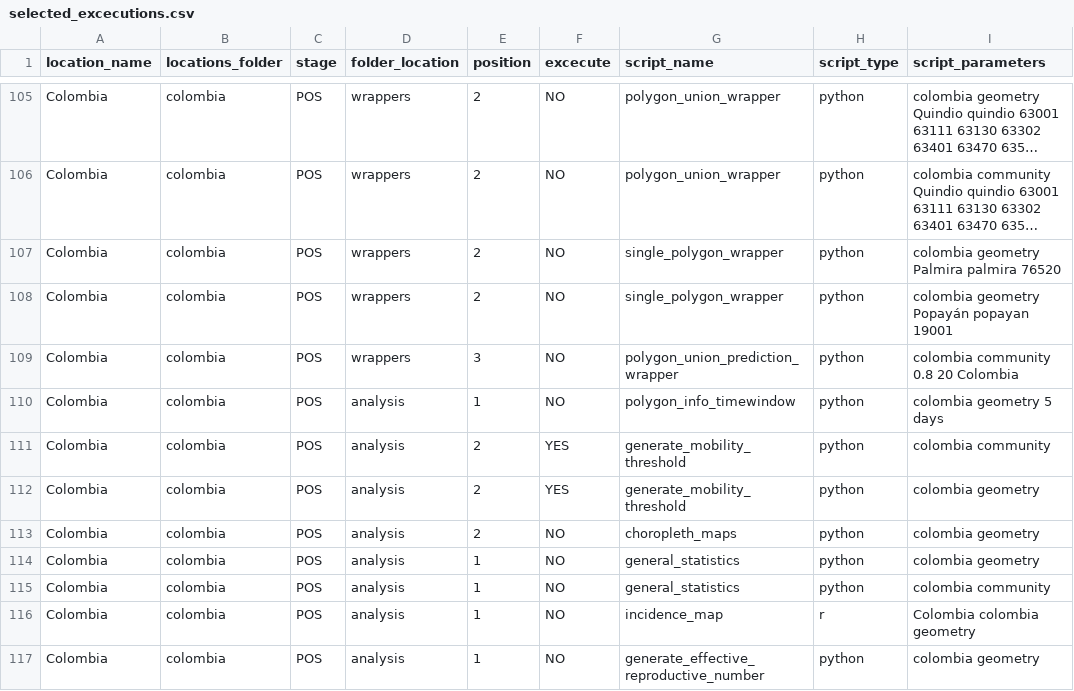
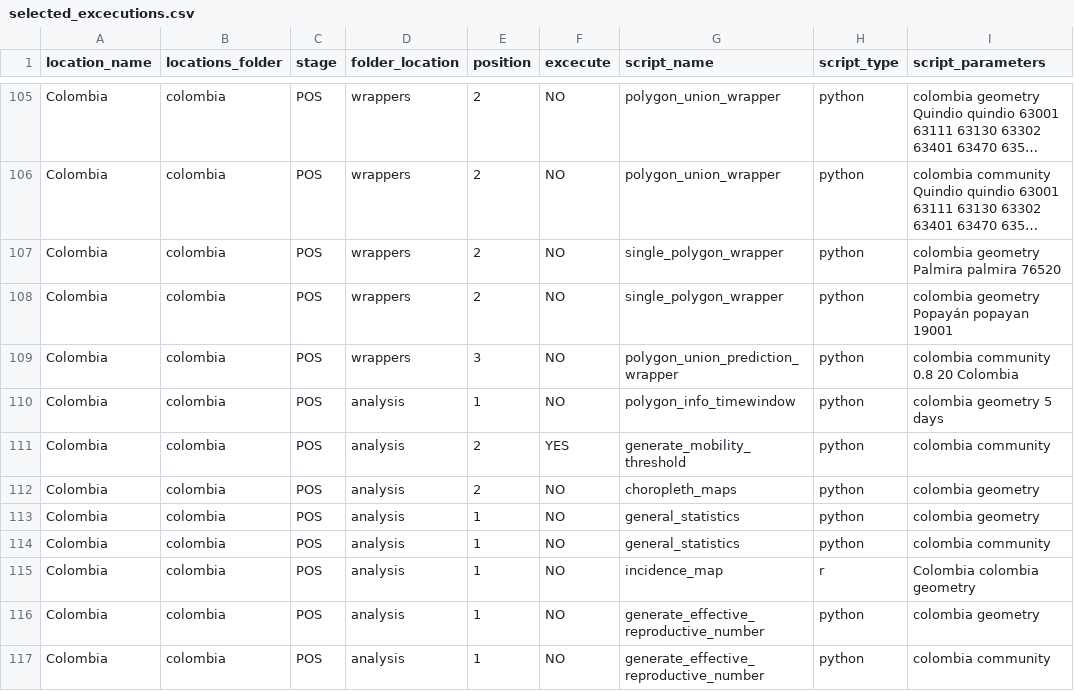
Before and after one commit to Data-Lama/covid_geoinsights_pipeline, a CSV file: pipeline_scripts/configuration/selected_excecutions.csv, drawn as a sheet; only a part is shown, gaps mark what is left out; the shorter side is filled out with more unchanged rows; long unchanged cells end in ….

Commit message:
sel. ex

```diff
--- a/pipeline_scripts/configuration/selected_excecutions.csv
+++ b/pipeline_scripts/configuration/selected_excecutions.csv
@@ -111,3 +111,2 @@ Colombia,colombia,POS,analysis,1,NO,polygon_info_timewindow,python,colombia geom
 Colombia,colombia,POS,analysis,2,YES,generate_mobility_threshold,python,colombia community
-Colombia,colombia,POS,analysis,2,YES,generate_mobility_threshold,python,colombia geometry
 Colombia,colombia,POS,analysis,2,NO,choropleth_maps,python,colombia geometry
```
